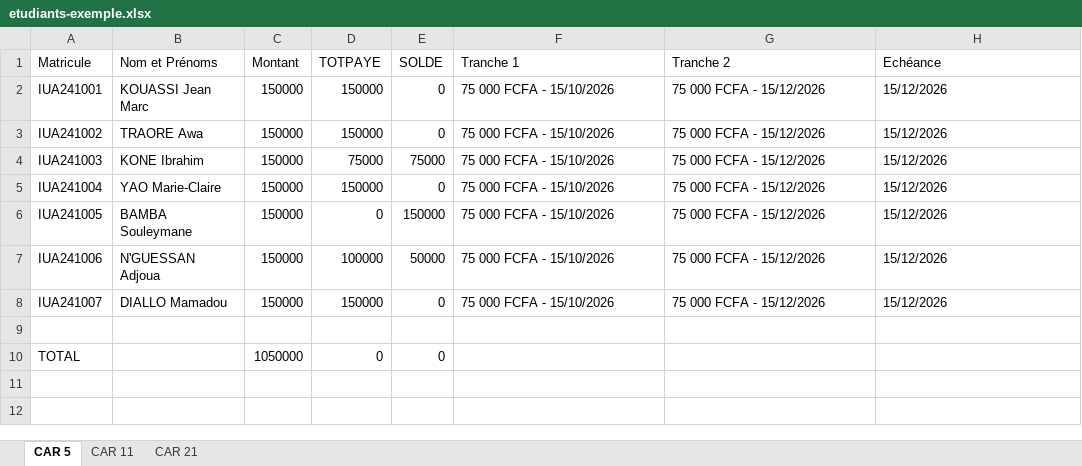
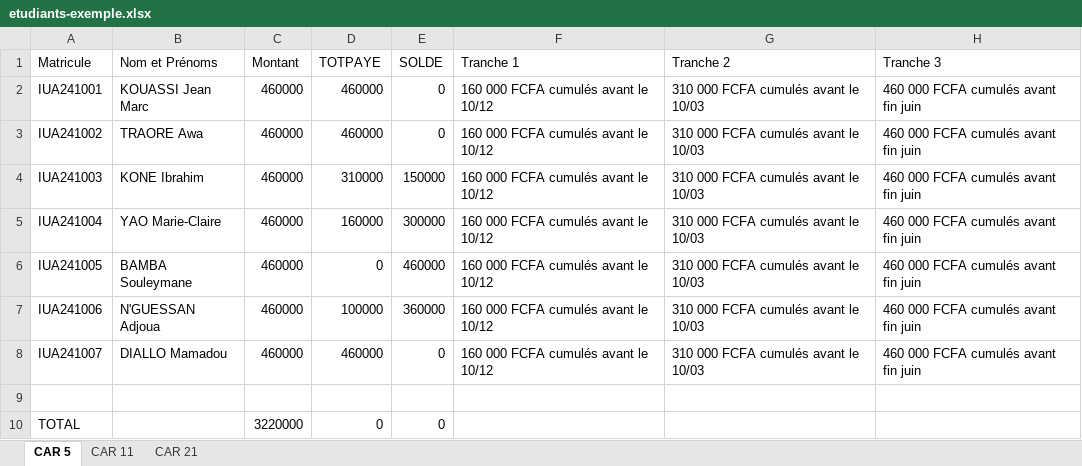
Before and after one commit to the-3lie/IUA-CAR, an Excel workbook: exemple/etudiants-exemple.xlsx, sheet CAR 5, drawn as a sheet; values as stored, in another font and other column widths than the file's, no borders; the diff names each change by its address in the sheet, - before the commit and + after, or states it on an @@ line.

```diff
--- a/exemple/etudiants-exemple.xlsx (sheet CAR 5)
+++ b/exemple/etudiants-exemple.xlsx (sheet CAR 5)
-H1: Echéance
+H1: Tranche 3
-C2:C8 (Montant): 150000
+C2:C8 (Montant): 460000
-D2:D3 (TOTPAYE): 150000
+D2:D3 (TOTPAYE): 460000
-F2:F8 (Tranche 1): 75 000 FCFA - 15/10/2026
+F2:F8 (Tranche 1): 160 000 FCFA cumulés avant le 10/12
-G2:G8 (Tranche 2): 75 000 FCFA - 15/12/2026
+G2:G8 (Tranche 2): 310 000 FCFA cumulés avant le 10/03
-H2:H8 (Tranche 3): 15/12/2026
+H2:H8 (Tranche 3): 460 000 FCFA cumulés avant fin juin
-D4 (TOTPAYE): 75000
+D4 (TOTPAYE): 310000
-E4 (SOLDE): 75000
+E4 (SOLDE): 150000
-D5 (TOTPAYE): 150000
+D5 (TOTPAYE): 160000
-E5 (SOLDE): 0
+E5 (SOLDE): 300000
-E6 (SOLDE): 150000
+E6 (SOLDE): 460000
-E7 (SOLDE): 50000
+E7 (SOLDE): 360000
-D8 (TOTPAYE): 150000
+D8 (TOTPAYE): 460000
-C10 (Montant): 1050000
+C10 (Montant): 3220000
```
Also changed, not shown: sheet CAR 11, sheet CAR 21, 16 other files.
